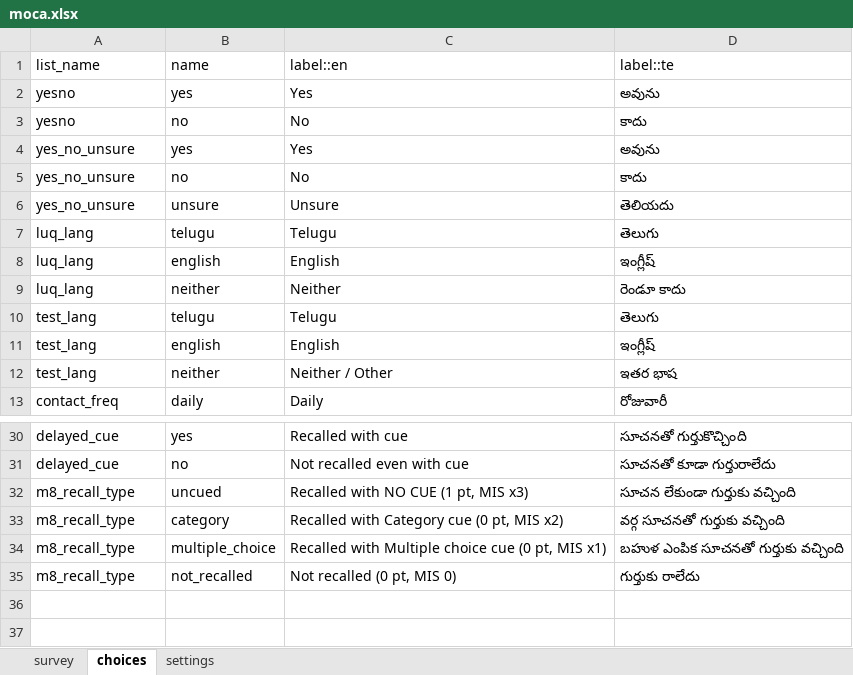
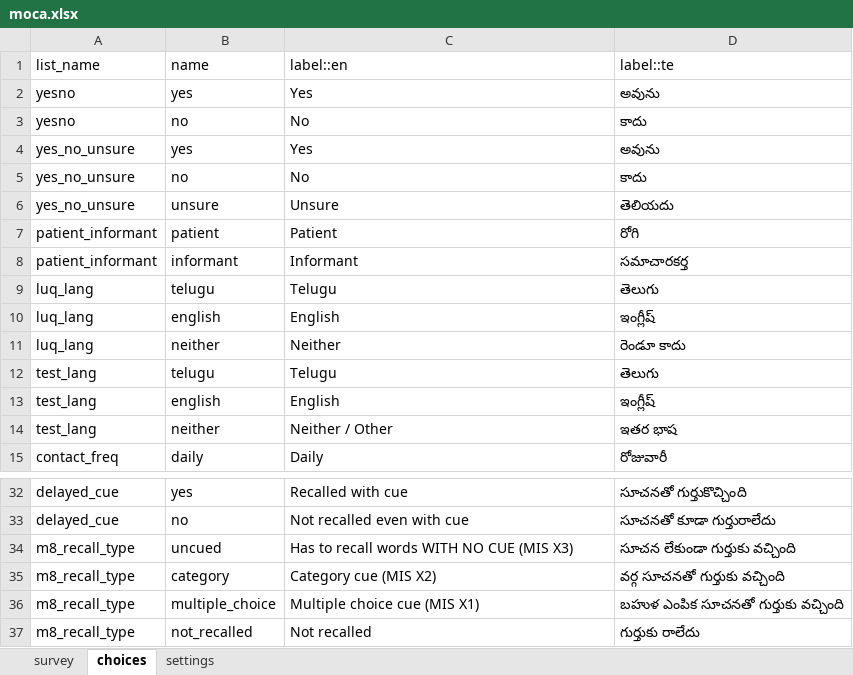
Before and after one commit to donthireddysaivarshini/EMRSATORU-CONFIG, an Excel workbook: forms/app/moca.xlsx, sheet choices, drawn as a sheet; only a part is shown, gaps mark what is left out; values as stored, in another font and other column widths than the file's, no borders; addresses are those after the commit; the diff names each change by its address in the sheet, - before the commit and + after, or states it on an @@ line.

```diff
--- a/forms/app/moca.xlsx (sheet choices)
+++ b/forms/app/moca.xlsx (sheet choices)
+row 7: patient_informant | patient | Patient | రోగి
+row 8: patient_informant | informant | Informant | సమాచారకర్త
-C34 (label::en): Recalled with NO CUE (1 pt, MIS x3)
+C34 (label::en): Has to recall words WITH NO CUE (MIS X3)
-C35 (label::en): Recalled with Category cue (0 pt, MIS x2)
+C35 (label::en): Category cue (MIS X2)
-C36 (label::en): Recalled with Multiple choice cue (0 pt, MIS x1)
+C36 (label::en): Multiple choice cue (MIS X1)
-C37 (label::en): Not recalled (0 pt, MIS 0)
+C37 (label::en): Not recalled
```
Also changed, not shown: sheet survey, forms/app/ad8.xlsx, forms/app/easi.xlsx, 19 other files.
